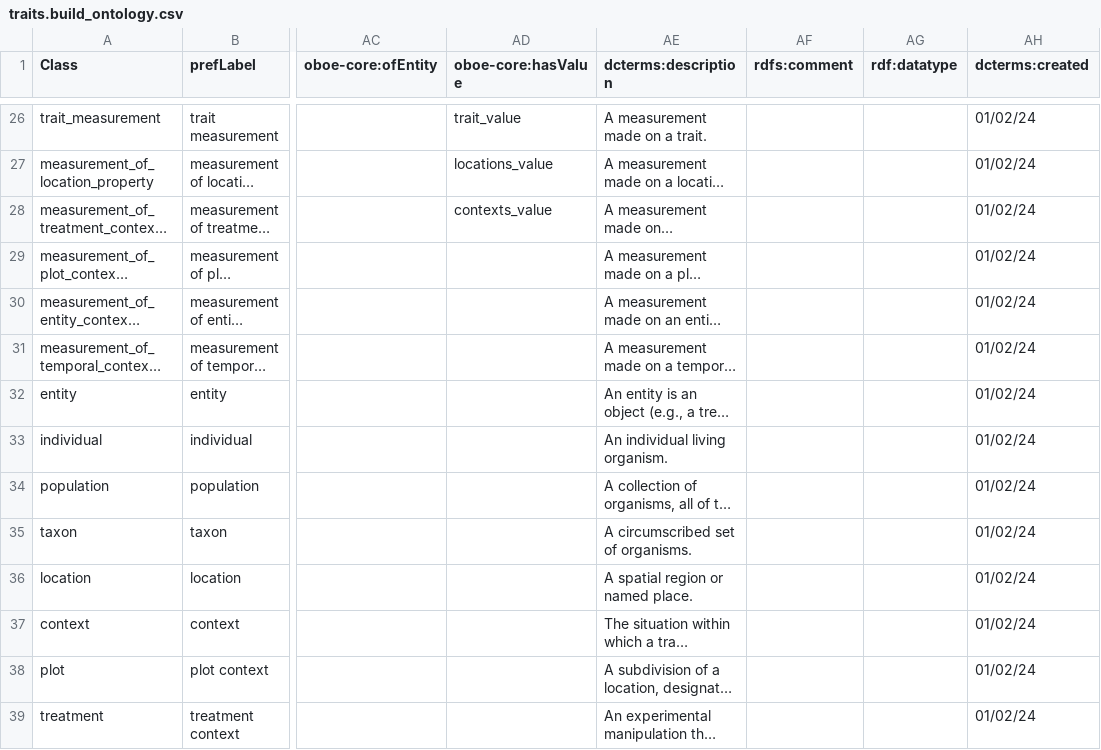
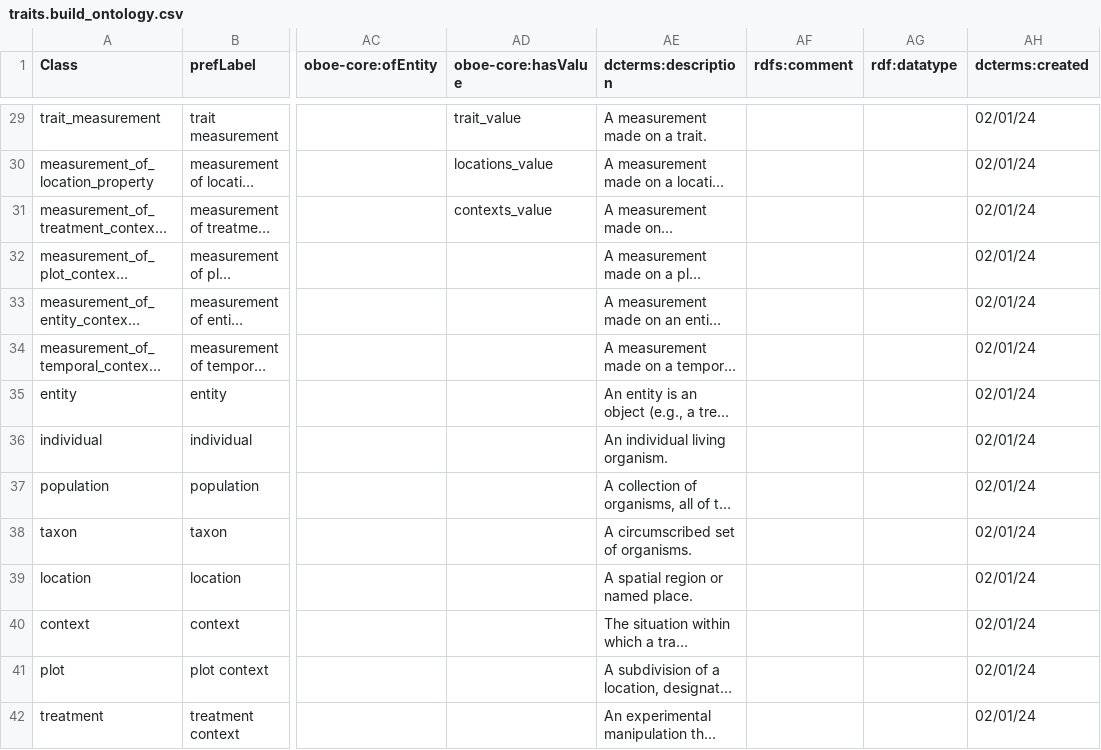
Before and after one commit to traitecoevo/traits.build, a CSV file: ontology/data/traits.build_ontology.csv, drawn as a sheet; only a part is shown, gaps mark what is left out; long unchanged cells end in …; addresses are those after the commit; the diff covers the shown part only; the diff names each change by its address in the sheet, - before the commit and + after, or states it on an @@ line.

```diff
--- a/ontology/data/traits.build_ontology.csv
+++ b/ontology/data/traits.build_ontology.csv
-AH29:AH42 (dcterms:created): 01/02/24
+AH29:AH42 (dcterms:created): 02/01/24
```
Also changed, not shown: 6 added rows, 3 removed rows and 101 edited cells elsewhere in this file, ontology/data/traits.build_ontology_published_classes.csv, 12 other files.
